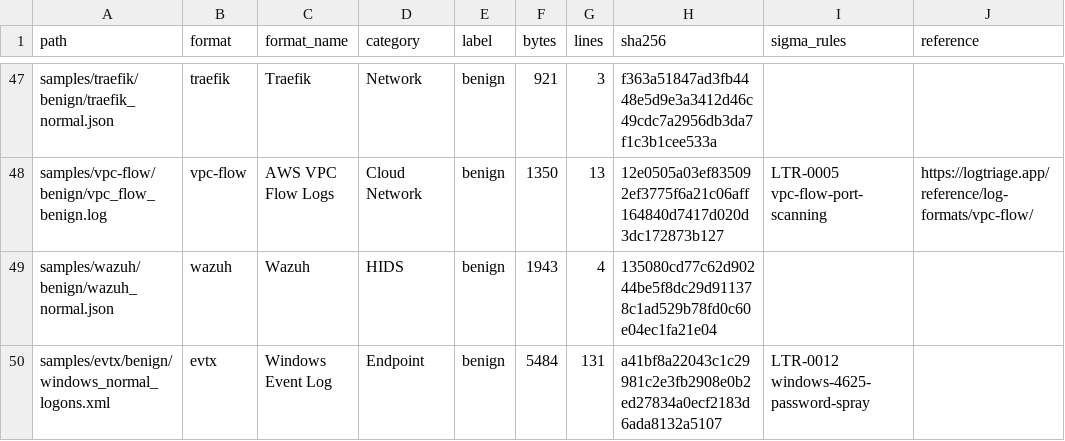
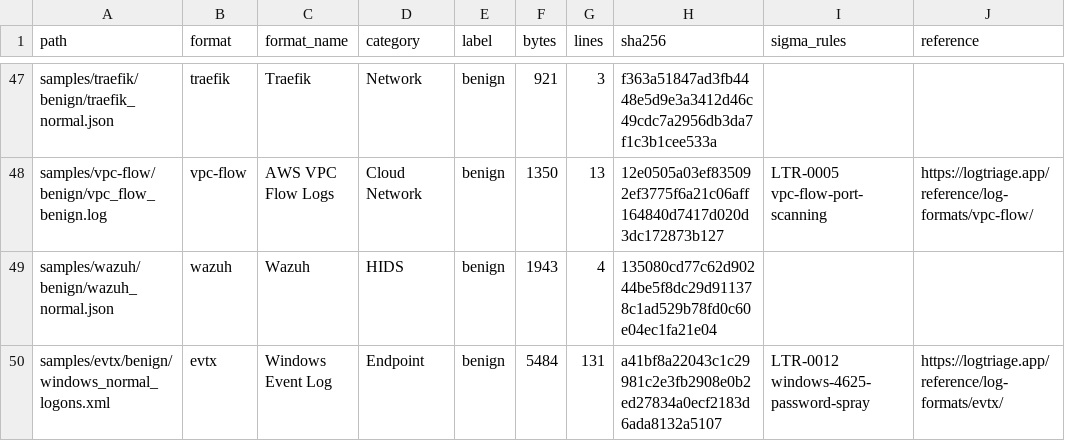
Before and after one commit to logtriage-cyber/security-log-samples, a CSV file: manifest.csv, drawn as a sheet; only a part is shown, gaps mark what is left out; the diff covers the shown part only.

```diff
--- a/manifest.csv
+++ b/manifest.csv
@@ -49,2 +49,2 @@ samples/vpc-flow/benign/vpc_flow_benign.log,vpc-flow,AWS VPC Flow Logs,Cloud Net
 samples/wazuh/benign/wazuh_normal.json,wazuh,Wazuh,HIDS,benign,1943,4,135080cd77c62d90244be5f8dc29d911378c1ad529b78fd0c60e04ec1fa21e04,,
-samples/evtx/benign/windows_normal_logons.xml,evtx,Windows Event Log,Endpoint,benign,5484,131,a41bf8a22043c1c29981c2e3fb2908e0b2ed27834a0ecf2183d6ada8132a5107,LTR-0012 windows-4625-password-spray,
+samples/evtx/benign/windows_normal_logons.xml,evtx,Windows Event Log,Endpoint,benign,5484,131,a41bf8a22043c1c29981c2e3fb2908e0b2ed27834a0ecf2183d6ada8132a5107,LTR-0012 windows-4625-password-spray,https://logtriage.app/reference/log-formats/evtx/
```
Also changed, not shown: 5 edited cells elsewhere in this file, 2 other files.
